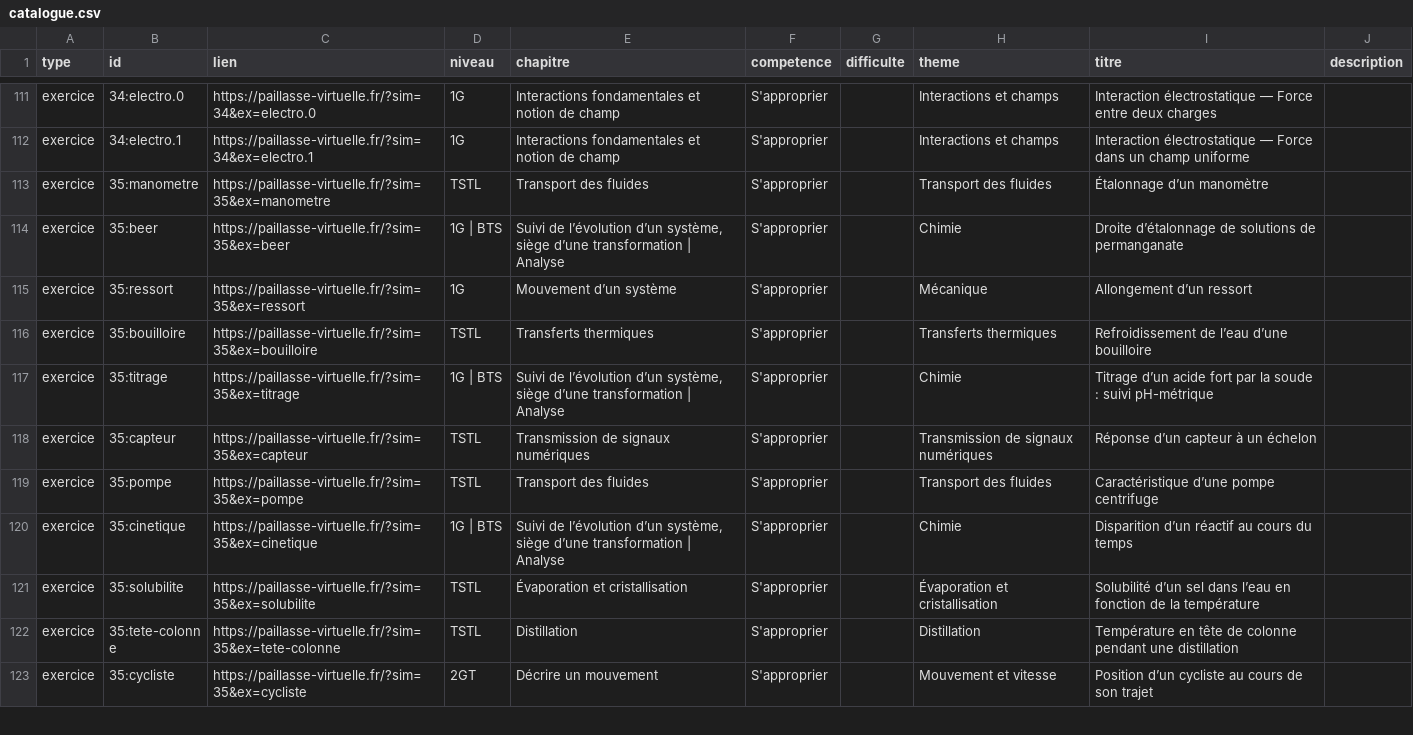
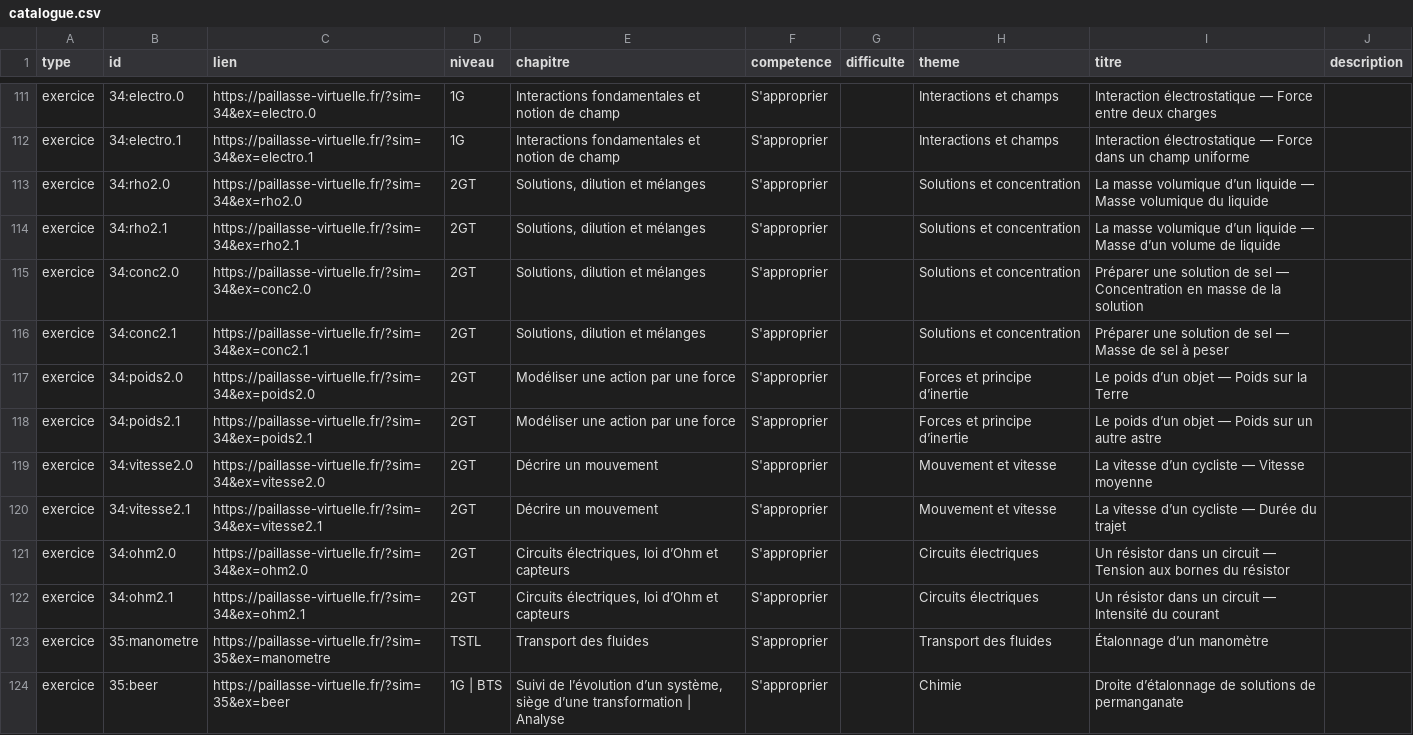
Before and after one commit to nilsprofgrenoble/simulations-chimie, a CSV file: public/catalogue.csv, drawn as a sheet; only a part is shown, gaps mark what is left out; the shorter side is filled out with more unchanged rows.

```diff
--- a/public/catalogue.csv
+++ b/public/catalogue.csv
@@ -112,2 +112,12 @@ exercice;34:electro.0;https://paillasse-virtuelle.fr/?sim=34&ex=electro.0;1G;Int
 exercice;34:electro.1;https://paillasse-virtuelle.fr/?sim=34&ex=electro.1;1G;Interactions fondamentales et notion de champ;S'approprier;;Interactions et champs;Interaction électrostatique — Force dans un champ uniforme;
+exercice;34:rho2.0;https://paillasse-virtuelle.fr/?sim=34&ex=rho2.0;2GT;Solutions, dilution et mélanges;S'approprier;;Solutions et concentration;La masse volumique d’un liquide — Masse volumique du liquide;
+exercice;34:rho2.1;https://paillasse-virtuelle.fr/?sim=34&ex=rho2.1;2GT;Solutions, dilution et mélanges;S'approprier;;Solutions et concentration;La masse volumique d’un liquide — Masse d’un volume de liquide;
+exercice;34:conc2.0;https://paillasse-virtuelle.fr/?sim=34&ex=conc2.0;2GT;Solutions, dilution et mélanges;S'approprier;;Solutions et concentration;Préparer une solution de sel — Concentration en masse de la solution;
+exercice;34:conc2.1;https://paillasse-virtuelle.fr/?sim=34&ex=conc2.1;2GT;Solutions, dilution et mélanges;S'approprier;;Solutions et concentration;Préparer une solution de sel — Masse de sel à peser;
+exercice;34:poids2.0;https://paillasse-virtuelle.fr/?sim=34&ex=poids2.0;2GT;Modéliser une action par une force;S'approprier;;Forces et principe d’inertie;Le poids d’un objet — Poids sur la Terre;
+exercice;34:poids2.1;https://paillasse-virtuelle.fr/?sim=34&ex=poids2.1;2GT;Modéliser une action par une force;S'approprier;;Forces et principe d’inertie;Le poids d’un objet — Poids sur un autre astre;
+exercice;34:vitesse2.0;https://paillasse-virtuelle.fr/?sim=34&ex=vitesse2.0;2GT;Décrire un mouvement;S'approprier;;Mouvement et vitesse;La vitesse d’un cycliste — Vitesse moyenne;
+exercice;34:vitesse2.1;https://paillasse-virtuelle.fr/?sim=34&ex=vitesse2.1;2GT;Décrire un mouvement;S'approprier;;Mouvement et vitesse;La vitesse d’un cycliste — Durée du trajet;
+exercice;34:ohm2.0;https://paillasse-virtuelle.fr/?sim=34&ex=ohm2.0;2GT;Circuits électriques, loi d’Ohm et capteurs;S'approprier;;Circuits électriques;Un résistor dans un circuit — Tension aux bornes du résistor;
+exercice;34:ohm2.1;https://paillasse-virtuelle.fr/?sim=34&ex=ohm2.1;2GT;Circuits électriques, loi d’Ohm et capteurs;S'approprier;;Circuits électriques;Un résistor dans un circuit — Intensité du courant;
 exercice;35:manometre;https://paillasse-virtuelle.fr/?sim=35&ex=manometre;TSTL;Transport des fluides;S'approprier;;Transport des fluides;Étalonnage d’un manomètre;
```
Also changed, not shown: 3 other files.
